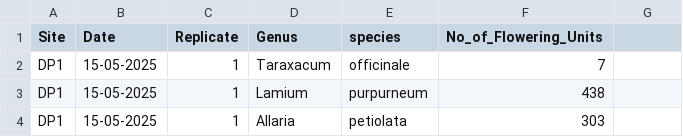
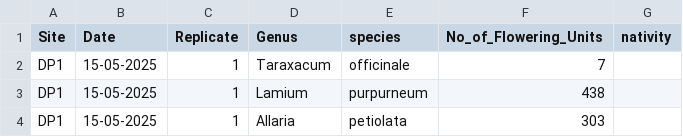
Before and after one commit to Audrey-netizen/turbpe, a CSV file: spreadsheets/flowers.csv, drawn as a sheet; only a part is shown; the diff names each change by its address in the sheet, - before the commit and + after, or states it on an @@ line.

Commit message:
nativity column

```diff
--- a/spreadsheets/flowers.csv
+++ b/spreadsheets/flowers.csv
-G1: (empty)
+G1: nativity
```
